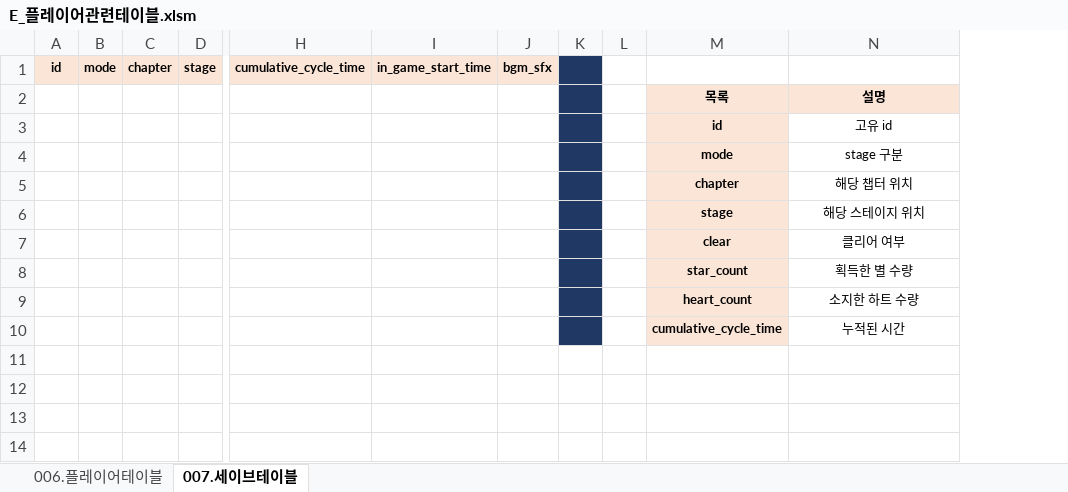
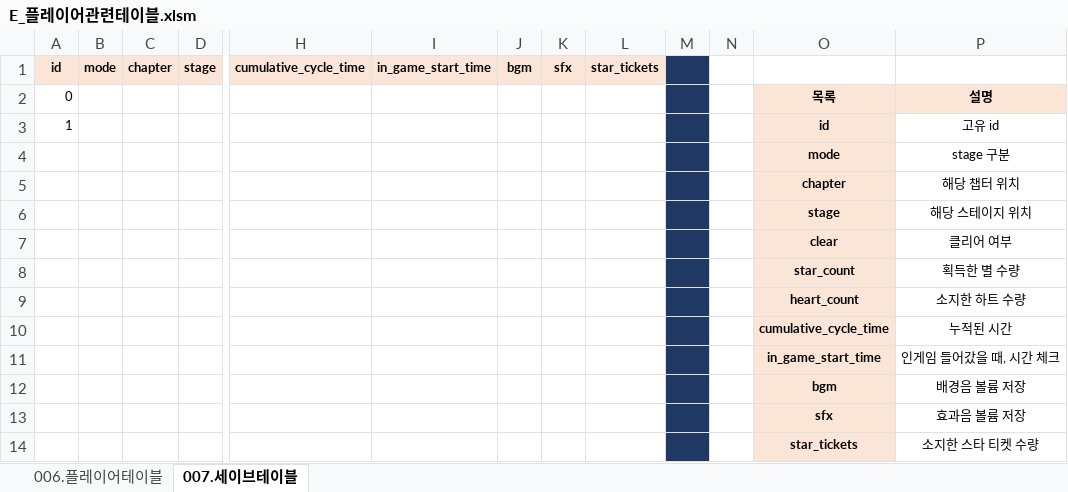
Before and after one commit to RNVD/TiniffingResource, an Excel workbook: Plan/E_플레이어관련테이블.xlsm, sheet 007.세이브테이블, drawn as a sheet; only a part is shown, gaps mark what is left out; values as stored, in another font and other column widths than the file's, no borders; removed rows and columns are numbered as before the commit, all else as after; rows hold the shown columns only; the diff names each change by its address in the sheet, - before the commit and + after, or states it on an @@ line.

```diff
--- a/Plan/E_플레이어관련테이블.xlsm (sheet 007.세이브테이블)
+++ b/Plan/E_플레이어관련테이블.xlsm (sheet 007.세이브테이블)
-column J, row 1: bgm_sfx
+column J, row 1: bgm
+column K, row 1: sfx
+column L, row 1: star_tickets
-A2: (empty)
+A2: 0
-A3: (empty)
+A3: 1
+row 11:  |  |  |  |  |  |  |  |  |  |  | in_game_start_time | 인게임 들어갔을 때, 시간 체크
+row 12:  |  |  |  |  |  |  |  |  |  |  | bgm | 배경음 볼륨 저장
+row 13:  |  |  |  |  |  |  |  |  |  |  | sfx | 효과음 볼륨 저장
+row 14:  |  |  |  |  |  |  |  |  |  |  | star_tickets | 소지한 스타 티켓 수량
```
Also changed, not shown: Plan/Data_추출파일/007.세이브테이블.xlsx.
